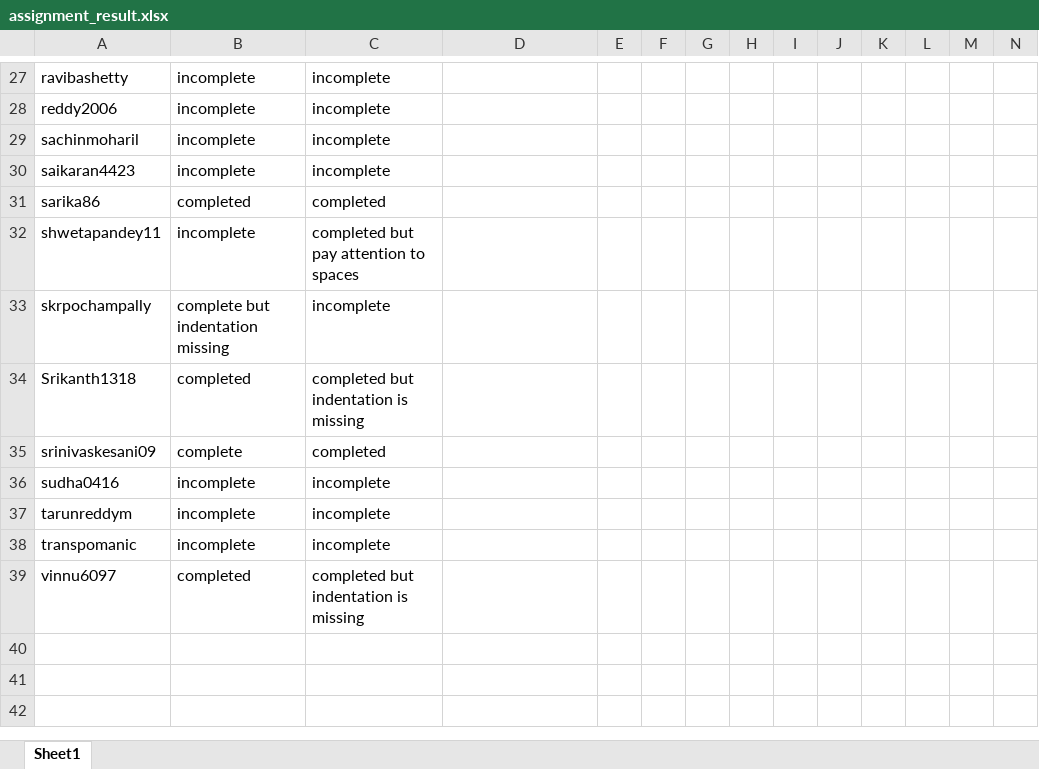
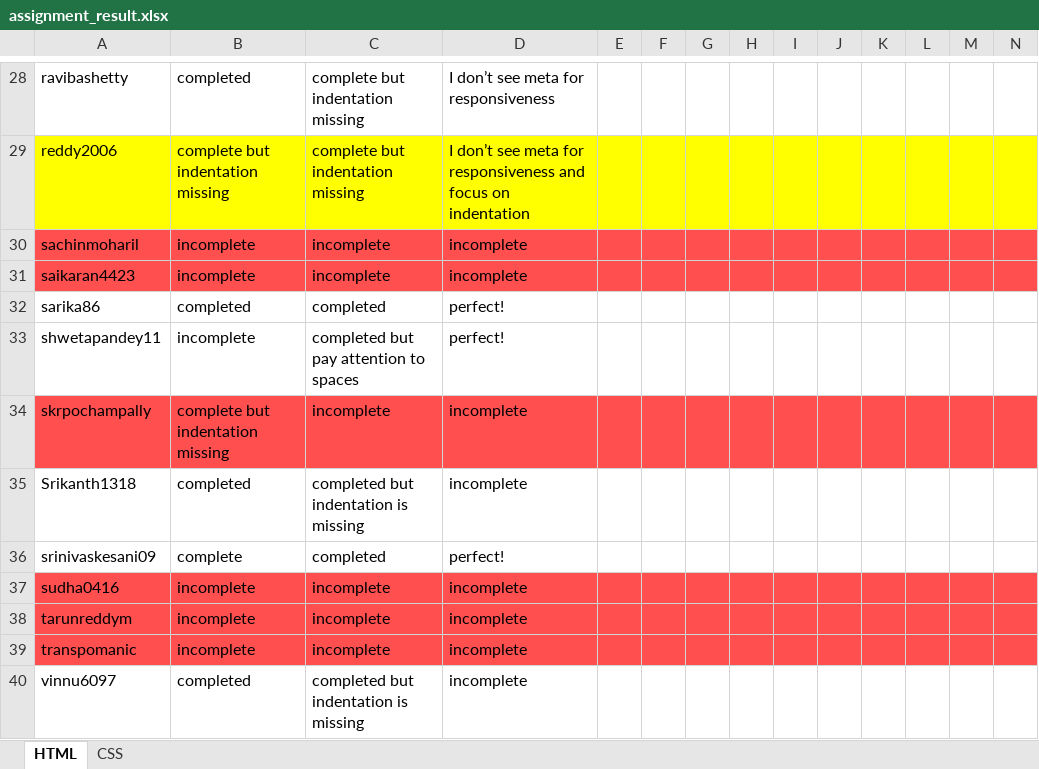
Before and after one commit to shwetapandey11/uiOct2016Class, an Excel workbook: assignment_result.xlsx, sheet HTML, drawn as a sheet; only a part is shown, gaps mark what is left out; values as stored, in another font and other column widths than the file's, no borders; addresses are those after the commit; the diff covers the shown part only; the diff names each change by its address in the sheet, - before the commit and + after, or states it on an @@ line.

```diff
--- a/assignment_result.xlsx (sheet HTML)
+++ b/assignment_result.xlsx (sheet HTML)
-sheet tab: Sheet1
+sheet tab: HTML
+sheet tab: CSS
-B28: incomplete
+B28: completed
-C28:C29: incomplete
+C28:C29: complete but indentation missing
-D28: (empty)
+D28: I don’t see meta for responsiveness
-A29:N29 fill: none
+A29:N29 fill: #FFFF00
-B29: incomplete
+B29: complete but indentation missing
-D29: (empty)
+D29: I don’t see meta for responsiveness and focus on indentation
-A30:N31 fill: none
+A30:N31 fill: #FF4F4F
-D30:D31: (empty)
+D30:D31: incomplete
-D32:D33: (empty)
+D32:D33: perfect!
-A34:N34 fill: none
+A34:N34 fill: #FF4F4F
-D34:D35: (empty)
+D34:D35: incomplete
-D36: (empty)
+D36: perfect!
-A37:N39 fill: none
+A37:N39 fill: #FF4F4F
-D37:D40: (empty)
+D37:D40: incomplete
```
Also changed, not shown: 2 added rows, 1 removed row, 28 edited cells and cell formats elsewhere in this sheet, 6 other files.
